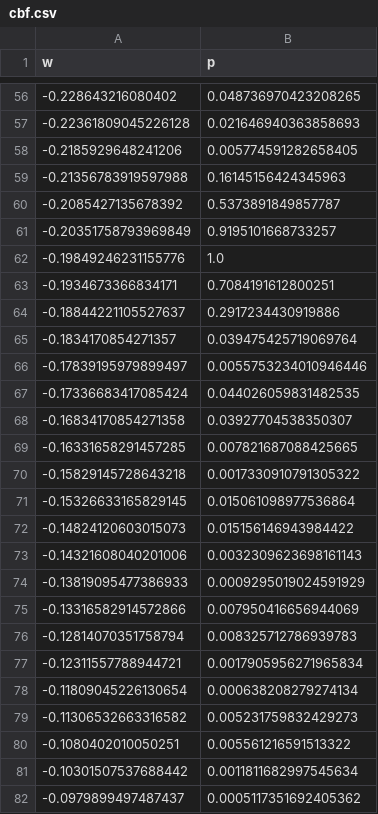
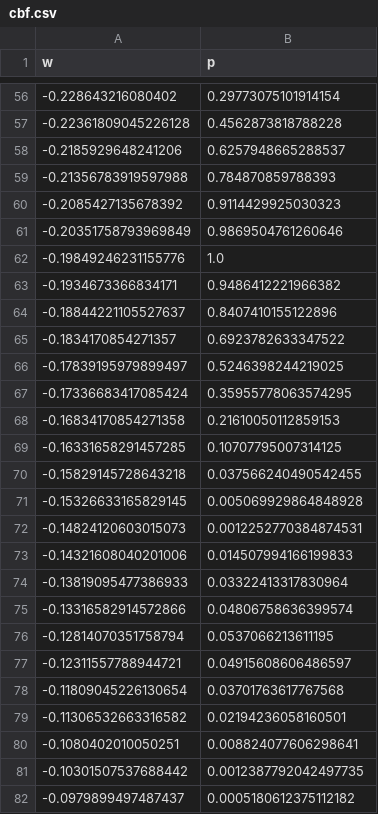
Before and after one commit to shinyypig/Radar_Basics, a CSV file: img/estimation/cbf.csv, drawn as a sheet; only a part is shown, gaps mark what is left out; the diff covers the shown part only.

```diff
--- a/img/estimation/cbf.csv
+++ b/img/estimation/cbf.csv
@@ -56,27 +56,27 @@ w,p
--0.228643216080402,0.048736970423208265
--0.22361809045226128,0.021646940363858693
--0.2185929648241206,0.005774591282658405
--0.21356783919597988,0.16145156424345963
--0.2085427135678392,0.5373891849857787
--0.20351758793969849,0.9195101668733257
+-0.228643216080402,0.29773075101914154
+-0.22361809045226128,0.4562873818788228
+-0.2185929648241206,0.6257948665288537
+-0.21356783919597988,0.784870859788393
+-0.2085427135678392,0.9114429925030323
+-0.20351758793969849,0.9869504761260646
 -0.19849246231155776,1.0
--0.1934673366834171,0.7084191612800251
--0.18844221105527637,0.2917234430919886
--0.1834170854271357,0.039475425719069764
--0.17839195979899497,0.0055753234010946446
--0.17336683417085424,0.044026059831482535
--0.16834170854271358,0.03927704538350307
--0.16331658291457285,0.007821687088425665
--0.15829145728643218,0.0017330910791305322
--0.15326633165829145,0.015061098977536864
--0.14824120603015073,0.015156146943984422
--0.14321608040201006,0.0032309623698161143
--0.13819095477386933,0.0009295019024591929
--0.13316582914572866,0.007950416656944069
--0.12814070351758794,0.008325712786939783
--0.12311557788944721,0.0017905956271965834
--0.11809045226130654,0.000638208279274134
--0.11306532663316582,0.005231759832429273
--0.1080402010050251,0.005561216591513322
--0.10301507537688442,0.0011811682997545634
--0.0979899497487437,0.0005117351692405362
+-0.1934673366834171,0.9486412221966382
+-0.18844221105527637,0.8407410155122896
+-0.1834170854271357,0.6923782633347522
+-0.17839195979899497,0.5246398244219025
+-0.17336683417085424,0.35955778063574295
+-0.16834170854271358,0.21610050112859153
+-0.16331658291457285,0.10707795007314125
+-0.15829145728643218,0.037566240490542455
+-0.15326633165829145,0.005069929864848928
+-0.14824120603015073,0.0012252770384874531
+-0.14321608040201006,0.014507994166199833
+-0.13819095477386933,0.03322413317830964
+-0.13316582914572866,0.04806758636399574
+-0.12814070351758794,0.0537066213611195
+-0.12311557788944721,0.04915608606486597
+-0.11809045226130654,0.03701763617767568
+-0.11306532663316582,0.02194236058160501
+-0.1080402010050251,0.008824077606298641
+-0.10301507537688442,0.0012387792042497735
+-0.0979899497487437,0.0005180612375112182
```
Also changed, not shown: 173 edited cells elsewhere in this file, 6 other files.
